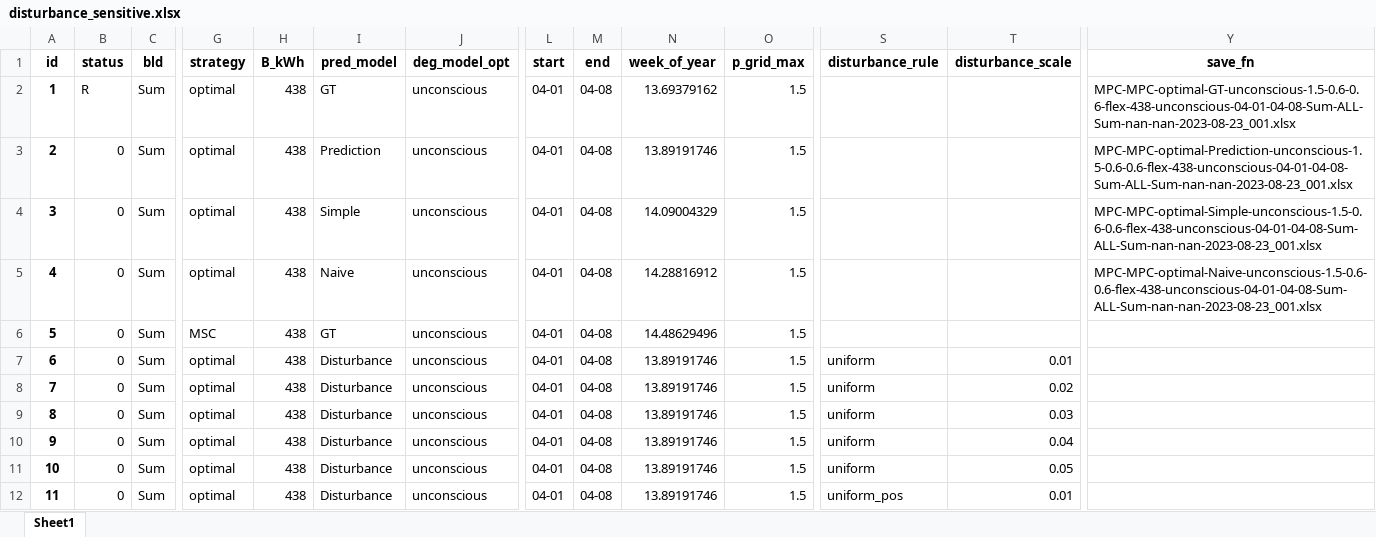
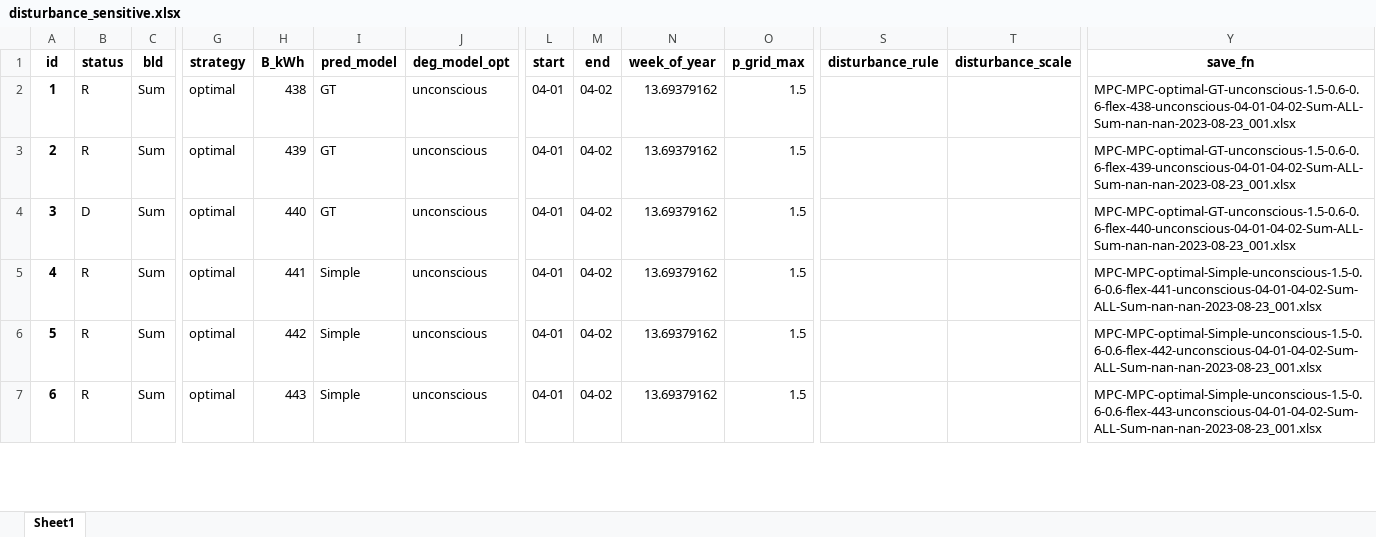
Before and after one commit to AarenLee07/Microgrid-Optimizer, an Excel workbook: output/experiments/Aug2023_2/disturbance_sensitive.xlsx, sheet Sheet1, drawn as a sheet; only a part is shown, gaps mark what is left out; values as stored, in another font and other column widths than the file's, no borders; removed rows and columns are numbered as before the commit, all else as after; rows hold the shown columns only; the diff covers the shown part only; the diff names each change by its address in the sheet, - before the commit and + after, or states it on an @@ line.

Commit message:
fix the bug of exec with pred, ready to test

```diff
--- a/output/experiments/Aug2023_2/disturbance_sensitive.xlsx (sheet Sheet1)
+++ b/output/experiments/Aug2023_2/disturbance_sensitive.xlsx (sheet Sheet1)
-M2:M3 (end): 04-08
+M2:M3 (end): 04-02
-Y2 (save_fn): MPC-MPC-optimal-GT-unconscious-1.5-0.6-0.6-flex-438-unconscious-04-01-04-08-Sum-ALL-Sum-nan-nan-2023-08-23_001.xlsx
+Y2 (save_fn): MPC-MPC-optimal-GT-unconscious-1.5-0.6-0.6-flex-438-unconscious-04-01-04-02-Sum-ALL-Sum-nan-nan-2023-08-23_001.xlsx
-B3 (status): 0
+B3 (status): R
-H3 (B_kWh): 438
+H3 (B_kWh): 439
-I3 (pred_model): Prediction
+I3 (pred_model): GT
-N3 (week_of_year): 13.89191746
+N3 (week_of_year): 13.69379162
-Y3 (save_fn): MPC-MPC-optimal-Prediction-unconscious-1.5-0.6-0.6-flex-438-unconscious-04-01-04-08-Sum-ALL-Sum-nan-nan-2023-08-23_001.xlsx
+Y3 (save_fn): MPC-MPC-optimal-GT-unconscious-1.5-0.6-0.6-flex-439-unconscious-04-01-04-02-Sum-ALL-Sum-nan-nan-2023-08-23_001.xlsx
+row 4: 3 | D | Sum | optimal | 440 | GT | unconscious | 04-01 | 04-02 | 13.69379162 | 1.5 |  |  | MPC-MPC-optimal-GT-unconscious-1.5-0.6-0.6-flex-440-unconscious-04-01-04-02-Sum-ALL-Sum-nan-nan-2023-08-23_001.xlsx
@@ column A (id) renumbered from row 5 down @@
-B5:B6 (status): 0
+B5:B6 (status): R
-H5 (B_kWh): 438
+H5 (B_kWh): 441
-M5:M6 (end): 04-08
+M5:M6 (end): 04-02
-N5 (week_of_year): 14.09004329
+N5 (week_of_year): 13.69379162
-Y5 (save_fn): MPC-MPC-optimal-Simple-unconscious-1.5-0.6-0.6-flex-438-unconscious-04-01-04-08-Sum-ALL-Sum-nan-nan-2023-08-23_001.xlsx
+Y5 (save_fn): MPC-MPC-optimal-Simple-unconscious-1.5-0.6-0.6-flex-441-unconscious-04-01-04-02-Sum-ALL-Sum-nan-nan-2023-08-23_001.xlsx
-H6 (B_kWh): 438
+H6 (B_kWh): 442
-I6 (pred_model): Naive
+I6 (pred_model): Simple
-N6 (week_of_year): 14.28816912
+N6 (week_of_year): 13.69379162
-Y6 (save_fn): MPC-MPC-optimal-Naive-unconscious-1.5-0.6-0.6-flex-438-unconscious-04-01-04-08-Sum-ALL-Sum-nan-nan-2023-08-23_001.xlsx
+Y6 (save_fn): MPC-MPC-optimal-Simple-unconscious-1.5-0.6-0.6-flex-442-unconscious-04-01-04-02-Sum-ALL-Sum-nan-nan-2023-08-23_001.xlsx
-row 6: 5 | 0 | Sum | MSC | 438 | GT | unconscious | 04-01 | 04-08 | 14.48629496 | 1.5
-B7 (status): 0
+B7 (status): R
-H7 (B_kWh): 438
+H7 (B_kWh): 443
-I7 (pred_model): Disturbance
+I7 (pred_model): Simple
-M7 (end): 04-08
+M7 (end): 04-02
-N7 (week_of_year): 13.89191746
+N7 (week_of_year): 13.69379162
-S7 (disturbance_rule): uniform
+S7 (disturbance_rule): (empty)
-T7 (disturbance_scale): 0.01
+T7 (disturbance_scale): (empty)
-Y7 (save_fn): (empty)
+Y7 (save_fn): MPC-MPC-optimal-Simple-unconscious-1.5-0.6-0.6-flex-443-unconscious-04-01-04-02-Sum-ALL-Sum-nan-nan-2023-08-23_001.xlsx
-row 8: 7 | 0 | Sum | optimal | 438 | Disturbance | unconscious | 04-01 | 04-08 | 13.89191746 | 1.5 | uniform | 0.02
-row 9: 8 | 0 | Sum | optimal | 438 | Disturbance | unconscious | 04-01 | 04-08 | 13.89191746 | 1.5 | uniform | 0.03
-row 10: 9 | 0 | Sum | optimal | 438 | Disturbance | unconscious | 04-01 | 04-08 | 13.89191746 | 1.5 | uniform | 0.04
-row 11: 10 | 0 | Sum | optimal | 438 | Disturbance | unconscious | 04-01 | 04-08 | 13.89191746 | 1.5 | uniform | 0.05
-row 12: 11 | 0 | Sum | optimal | 438 | Disturbance | unconscious | 04-01 | 04-08 | 13.89191746 | 1.5 | uniform_pos | 0.01
```
Also changed, not shown: 18 added rows, 4 removed rows and 7 edited cells elsewhere in this sheet, 47 other files.
